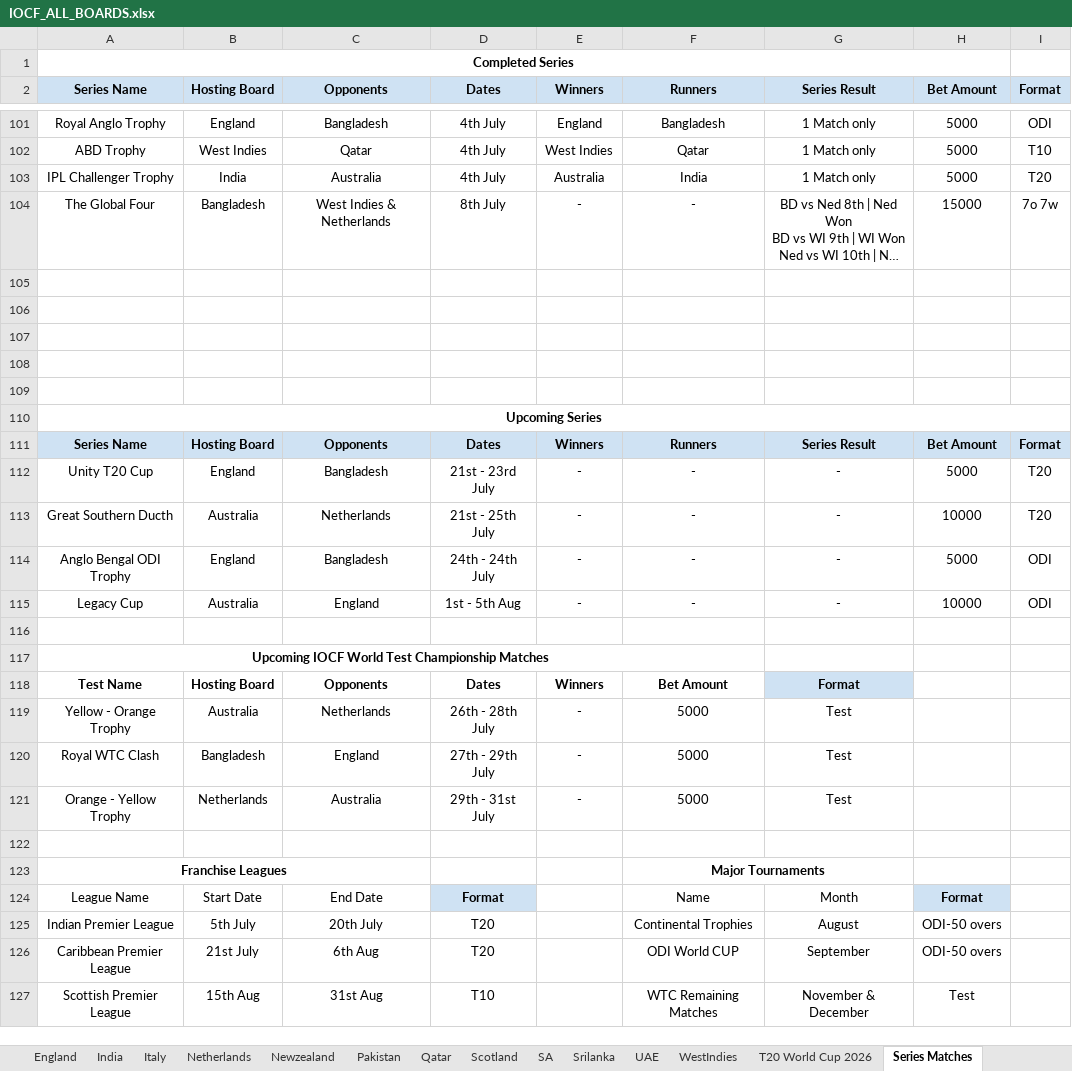
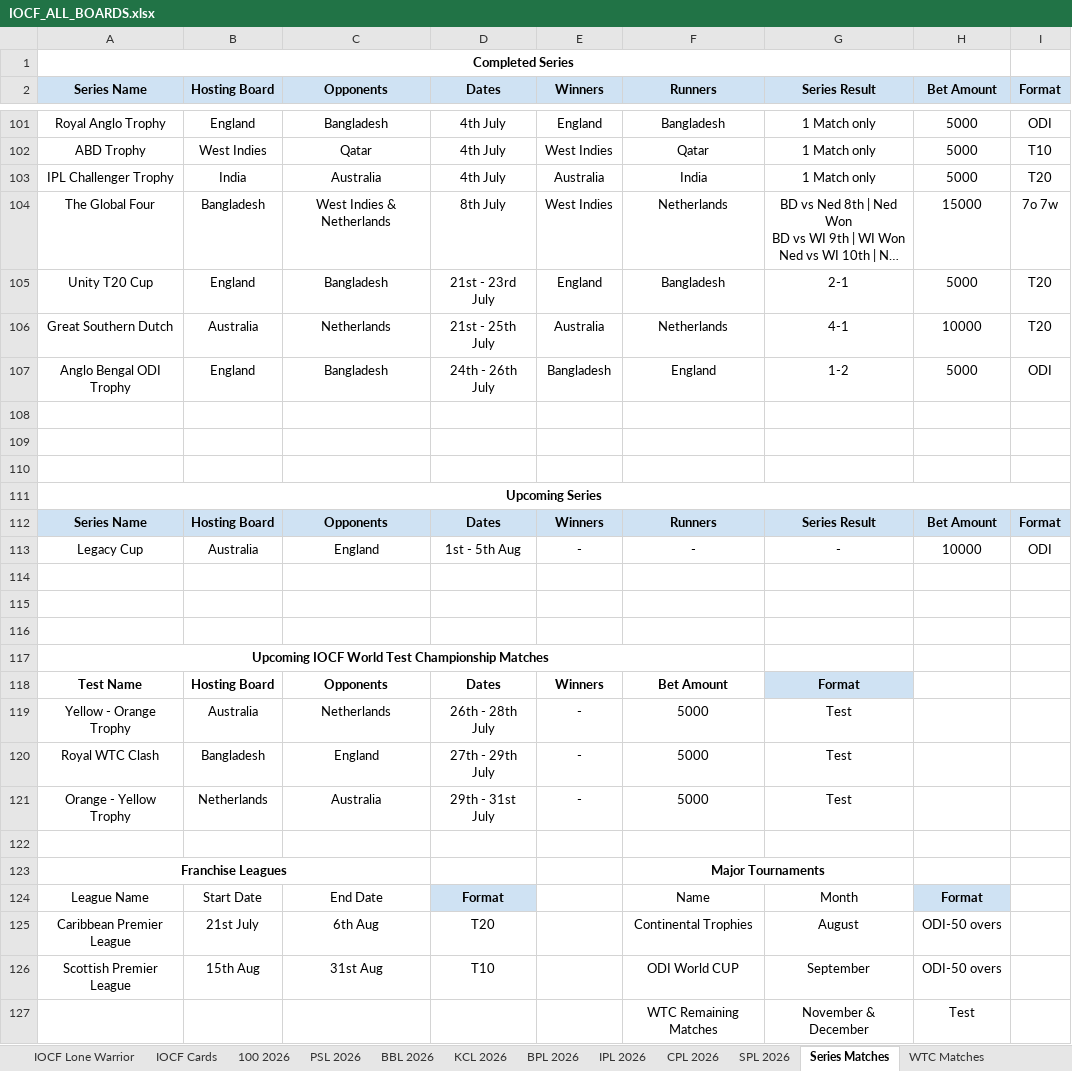
Before and after one commit to Nishanth-Ganiga/iocf-dashboard, an Excel workbook: server/IOCF_ALL_BOARDS.xlsx, sheet Series Matches, drawn as a sheet; only a part is shown, gaps mark what is left out; long unchanged cells end in …; values as stored, in another font and other column widths than the file's, no borders; charts and pictures not drawn; removed rows and columns are numbered as before the commit, all else as after; the diff names each change by its address in the sheet, - before the commit and + after, or states it on an @@ line.

```diff
--- a/server/IOCF_ALL_BOARDS.xlsx (sheet Series Matches)
+++ b/server/IOCF_ALL_BOARDS.xlsx (sheet Series Matches)
-E104 (Winners): -
+E104 (Winners): West Indies
-F104 (Runners): -
+F104 (Runners): Netherlands
-row 105: (empty)
+row 105: Unity T20 Cup | England | Bangladesh | 21st - 23rd July | England | Bangladesh | 2-1 | 5000 | T20
-row 106: (empty)
+row 106: Great Southern Dutch | Australia | Netherlands | 21st - 25th July | Australia | Netherlands | 4-1 | 10000 | T20
+row 107: Anglo Bengal ODI Trophy | England | Bangladesh | 24th - 26th July | Bangladesh | England | 1-2 | 5000 | ODI
-row 112: Unity T20 Cup | England | Bangladesh | 21st - 23rd July | - | - | - | 5000 | T20
-row 113: Great Southern Ducth | Australia | Netherlands | 21st - 25th July | - | - | - | 10000 | T20
-row 114: Anglo Bengal ODI Trophy | England | Bangladesh | 24th - 24th July | - | - | - | 5000 | ODI
+row 114: (empty)
+row 115: (empty)
-row 125: Indian Premier League | 5th July | 20th July | T20 |  | Continental Trophies | August | ODI-50 overs
-F125 (Runners): ODI World CUP
+F125 (Runners): Continental Trophies
-G125 (Series Result): September
+G125 (Series Result): August
-F126 (Runners): WTC Remaining Matches
+F126 (Runners): ODI World CUP
-G126 (Series Result): November & December
+G126 (Series Result): September
-H126 (Bet Amount): Test
+H126 (Bet Amount): ODI-50 overs
+row 127:  |  |  |  |  | WTC Remaining Matches | November & December | Test
```
Also changed, not shown: sheet Newzealand, sheet India, sheet England, sheet Srilanka, sheet Bangladesh, sheet Australia, 14 more sheets, other sheet tabs, formulas that keep their value, charts or pictures.
